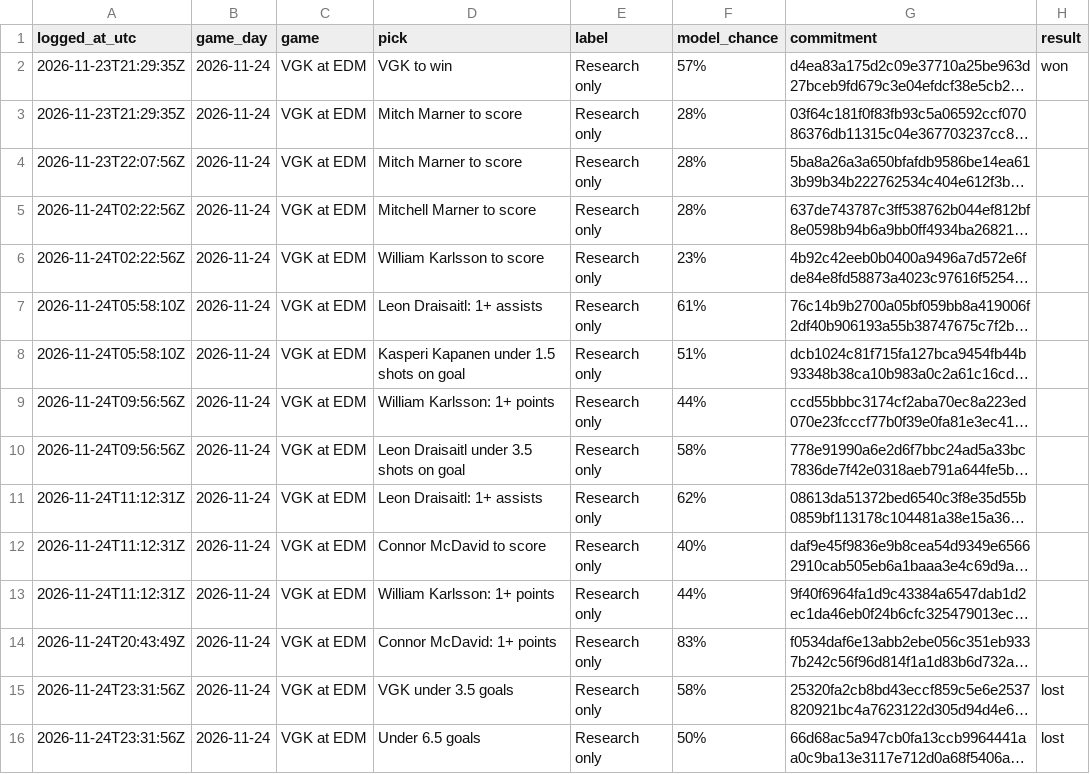
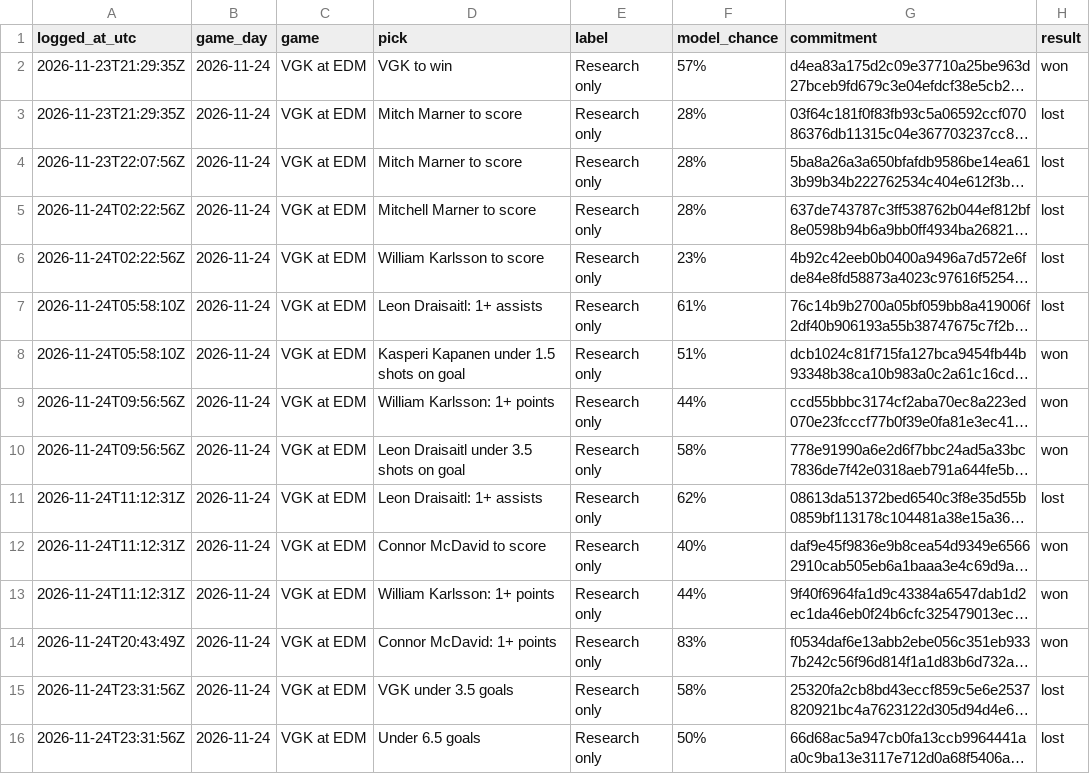
Before and after one commit to dryrdsudududruu7/nhl-puckline-ledger, a CSV file: ledger/2026-11-24.csv, drawn as a sheet; long unchanged cells end in …; the diff names each change by its address in the sheet, - before the commit and + after, or states it on an @@ line.

Commit message:
Plays logged for 2026-11-24 (as of 2026-11-25 20:02 UTC)

```diff
--- a/ledger/2026-11-24.csv
+++ b/ledger/2026-11-24.csv
-H3:H7 (result): (empty)
+H3:H7 (result): lost
-H8:H10 (result): (empty)
+H8:H10 (result): won
-H11 (result): (empty)
+H11 (result): lost
-H12:H14 (result): (empty)
+H12:H14 (result): won
```
